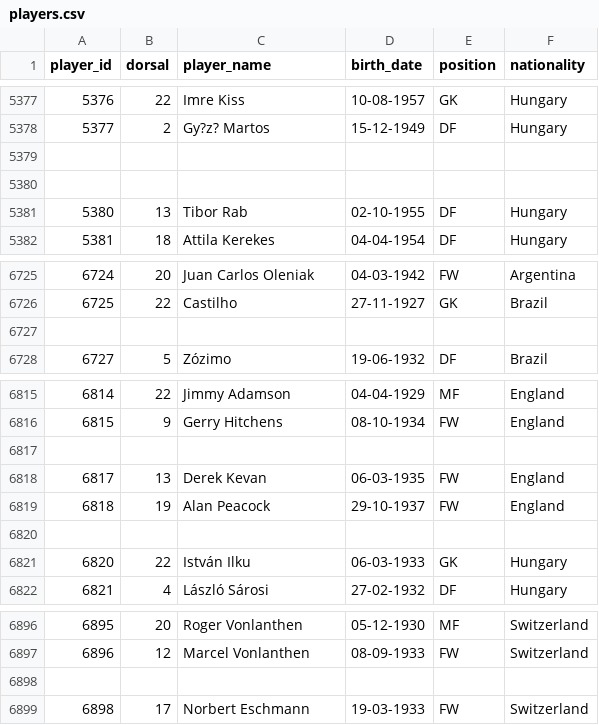
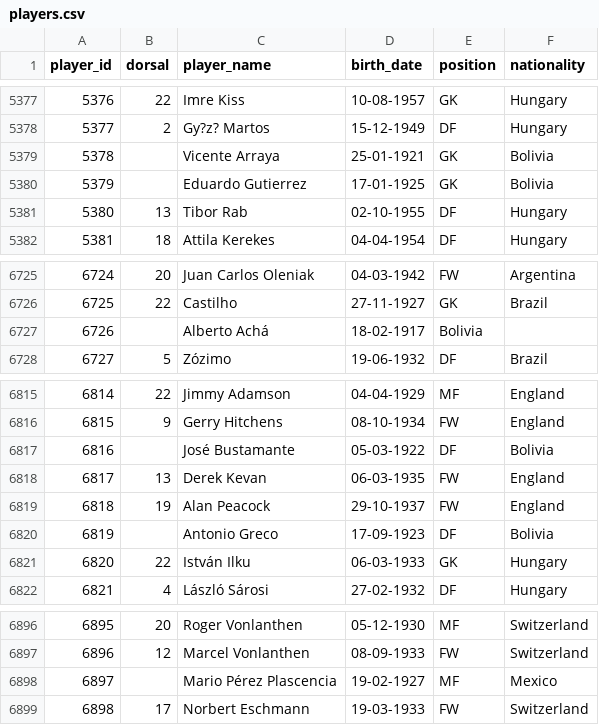
Before and after one commit to rbetis35/mundiales-futbol-datos, a CSV file: WorldCups/players/players.csv, drawn as a sheet; only a part is shown, gaps mark what is left out; the diff names each change by its address in the sheet, - before the commit and + after, or states it on an @@ line.

Commit message:
Update players.csv

```diff
--- a/WorldCups/players/players.csv
+++ b/WorldCups/players/players.csv
-row 5379: (empty)
+row 5379: 5378 |  | Vicente Arraya | 25-01-1921 | GK | Bolivia
-row 5380: (empty)
+row 5380: 5379 |  | Eduardo Gutierrez | 17-01-1925 | GK | Bolivia
-row 6727: (empty)
+row 6727: 6726 |  | Alberto Achá | 18-02-1917 | Bolivia
-row 6817: (empty)
+row 6817: 6816 |  | José Bustamante | 05-03-1922 | DF | Bolivia
-row 6820: (empty)
+row 6820: 6819 |  | Antonio Greco | 17-09-1923 | DF | Bolivia
-row 6898: (empty)
+row 6898: 6897 |  | Mario Pérez Plascencia | 19-02-1927 | MF | Mexico
```
